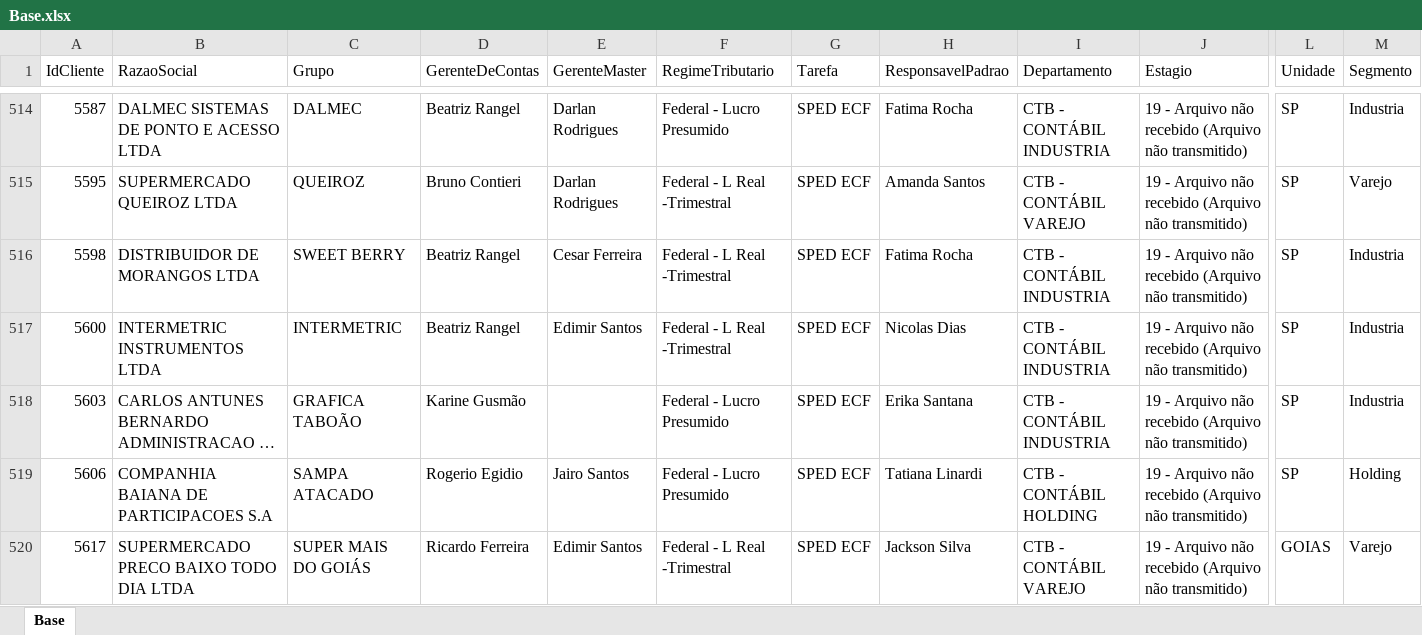
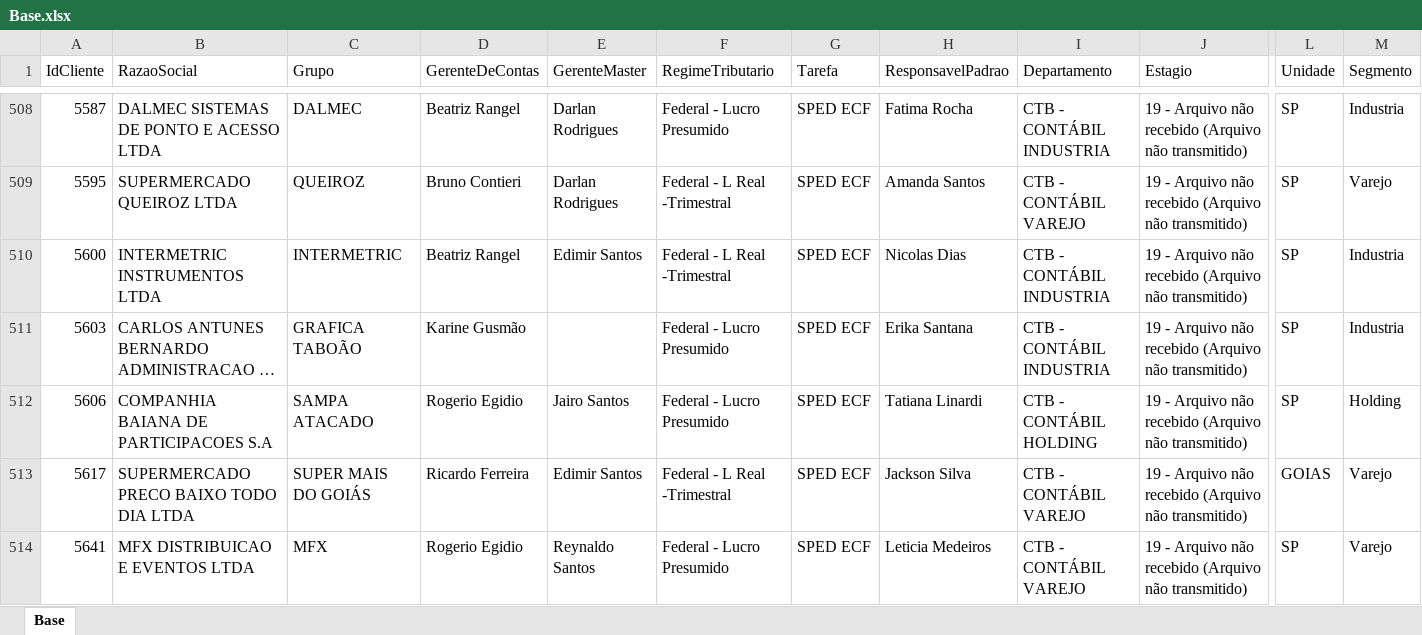
Before and after one commit to Controladoria-MG/Controle-de-SPED, an Excel workbook: data/base_formatada/Base.xlsx, sheet Base, drawn as a sheet; only a part is shown, gaps mark what is left out; the shorter side is filled out with more unchanged rows; long unchanged cells end in …; values as stored, in another font and other column widths than the file's, no borders; removed rows and columns are numbered as before the commit, all else as after; rows hold the shown columns only; the diff covers the shown part only; the diff names each change by its address in the sheet, - before the commit and + after, or states it on an @@ line.

Commit message:
Atualização automática: 2026-07-14 14:15

```diff
--- a/data/base_formatada/Base.xlsx (sheet Base)
+++ b/data/base_formatada/Base.xlsx (sheet Base)
-row 516: 5598 | DISTRIBUIDOR DE MORANGOS LTDA | SWEET BERRY | Beatriz Rangel | Cesar Ferreira | Federal - L Real -Trimestral | SPED ECF | Fatima Rocha | CTB - CONTÁBIL INDUSTRIA | 19 - Arquivo não recebido (Arquivo não transmitido) | SP | Industria
```
Also changed, not shown: 10 added rows and 8 removed rows elsewhere in this sheet.
